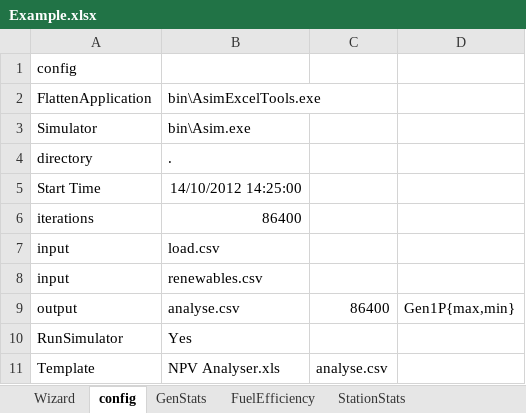
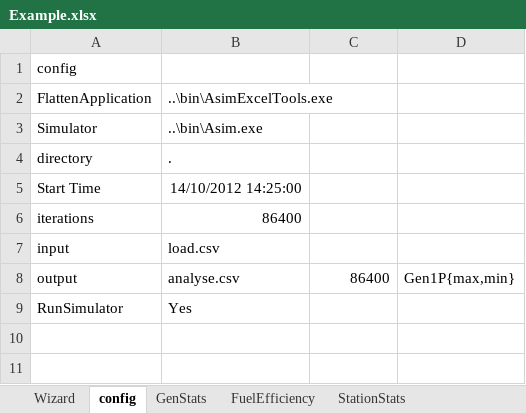
Before and after one commit to thinkOfaNumber/Asim, an Excel workbook: PWC.Asim/Data/Example.xlsx, sheet config, drawn as a sheet; values as stored, in another font and other column widths than the file's, no borders; the diff names each change by its address in the sheet, - before the commit and + after, or states it on an @@ line.

Commit message:
Removed the buttons from the Wizard. Cleaned up the config page so that it now only has references to files that exist in the install. Added the Run Wizard button to the Addin menu. Made sure that the Addin menu always loads. Added the load.zip which contains the load data.

```diff
--- a/PWC.Asim/Data/Example.xlsx (sheet config)
+++ b/PWC.Asim/Data/Example.xlsx (sheet config)
-B2: bin\AsimExcelTools.exe
+B2: ..\bin\AsimExcelTools.exe
-B3: bin\Asim.exe
+B3: ..\bin\Asim.exe
-row 8: input | renewables.csv
-row 11: Template | NPV Analyser.xls | analyse.csv
```
Also changed, not shown: charts or pictures, 2 other files.
